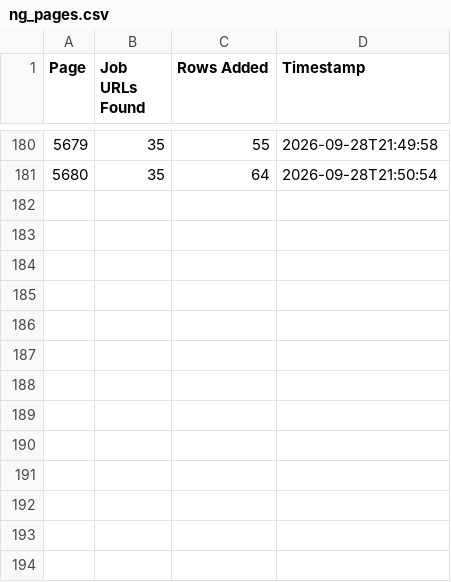
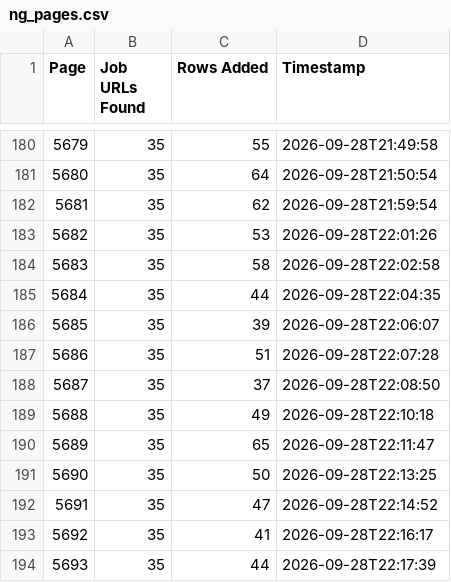
Before and after one commit to liliankason/ng-5501-6000, a CSV file: ng_pages.csv, drawn as a sheet; only a part is shown, gaps mark what is left out.

```diff
--- a/ng_pages.csv
+++ b/ng_pages.csv
@@ -181 +181,14 @@
 5680,35,64,2026-09-28T21:50:54
+5681,35,62,2026-09-28T21:59:54
+5682,35,53,2026-09-28T22:01:26
+5683,35,58,2026-09-28T22:02:58
+5684,35,44,2026-09-28T22:04:35
+5685,35,39,2026-09-28T22:06:07
+5686,35,51,2026-09-28T22:07:28
+5687,35,37,2026-09-28T22:08:50
+5688,35,49,2026-09-28T22:10:18
+5689,35,65,2026-09-28T22:11:47
+5690,35,50,2026-09-28T22:13:25
+5691,35,47,2026-09-28T22:14:52
+5692,35,41,2026-09-28T22:16:17
+5693,35,44,2026-09-28T22:17:39
```
Also changed, not shown: 1 other file.
